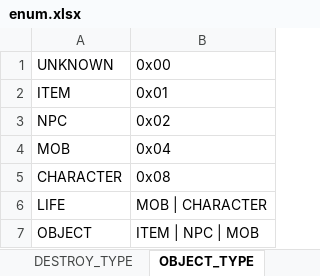
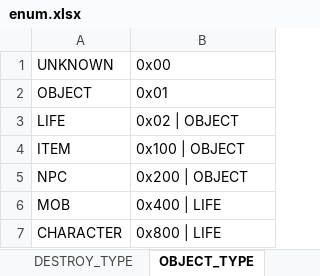
Before and after one commit to boyism80/fb, an Excel workbook: resources/table/enum.xlsx, sheet OBJECT_TYPE, drawn as a sheet; values as stored, in another font and other column widths than the file's, no borders; removed rows and columns are numbered as before the commit, all else as after; the diff names each change by its address in the sheet, - before the commit and + after, or states it on an @@ line.

Commit message:
fix: align object type flags and quest cleanup
- Update OBJECT_TYPE enum bit flags in data table and regenerated model files
- Fix object type membership check logic in object::is using ENUM_IN
- Clear related achievement when king quest curse branch is executed

```diff
--- a/resources/table/enum.xlsx (sheet OBJECT_TYPE)
+++ b/resources/table/enum.xlsx (sheet OBJECT_TYPE)
+row 2: OBJECT | 0x01
+row 3: LIFE | 0x02 | OBJECT
-B4: 0x01
+B4: 0x100 | OBJECT
-B5: 0x02
+B5: 0x200 | OBJECT
-B6: 0x04
+B6: 0x400 | LIFE
-B7: 0x08
+B7: 0x800 | LIFE
-row 6: LIFE | MOB | CHARACTER
-row 7: OBJECT | ITEM | NPC | MOB
```
Also changed, not shown: 4 other files.
